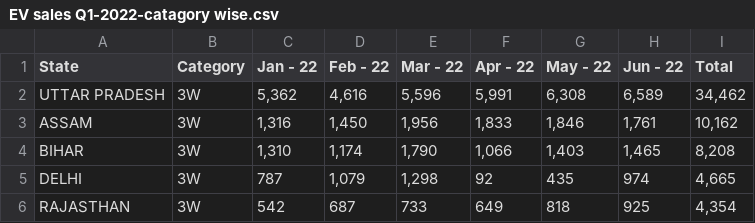
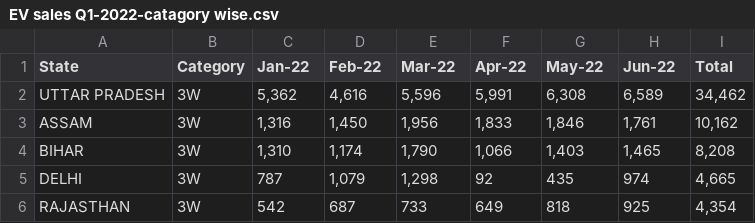
Before and after one commit to RobinMaheshwary/EV-market-segmentation, a CSV file: Data/EV sales Q1-2022-catagory wise.csv, drawn as a sheet; only a part is shown.

```diff
--- a/Data/EV sales Q1-2022-catagory wise.csv
+++ b/Data/EV sales Q1-2022-catagory wise.csv
@@ -1,2 +1,2 @@
-State,Category,Jan - 22,Feb - 22,Mar - 22,Apr - 22,May - 22,Jun - 22,Total
+State,Category,Jan-22,Feb-22,Mar-22,Apr-22,May-22,Jun-22,Total
 UTTAR PRADESH,3W,"5,362","4,616","5,596","5,991","6,308","6,589","34,462"
```
Also changed, not shown: Data/vehical(june 2022).csv, 2 other files.
